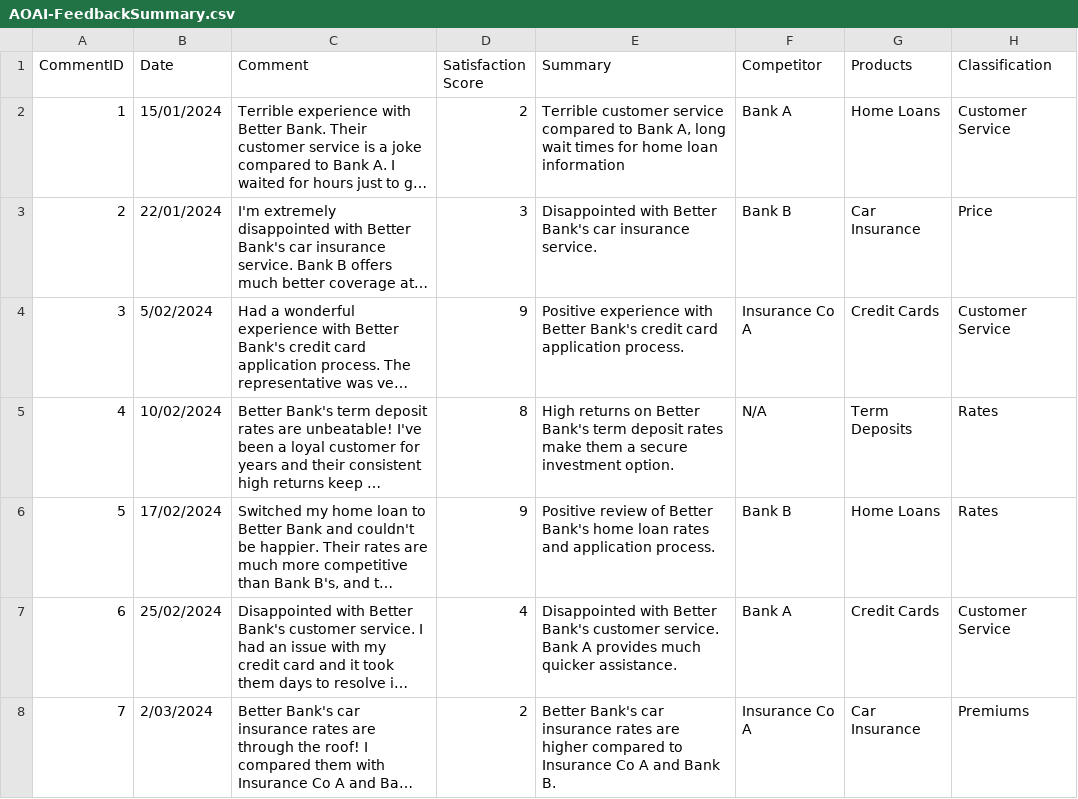
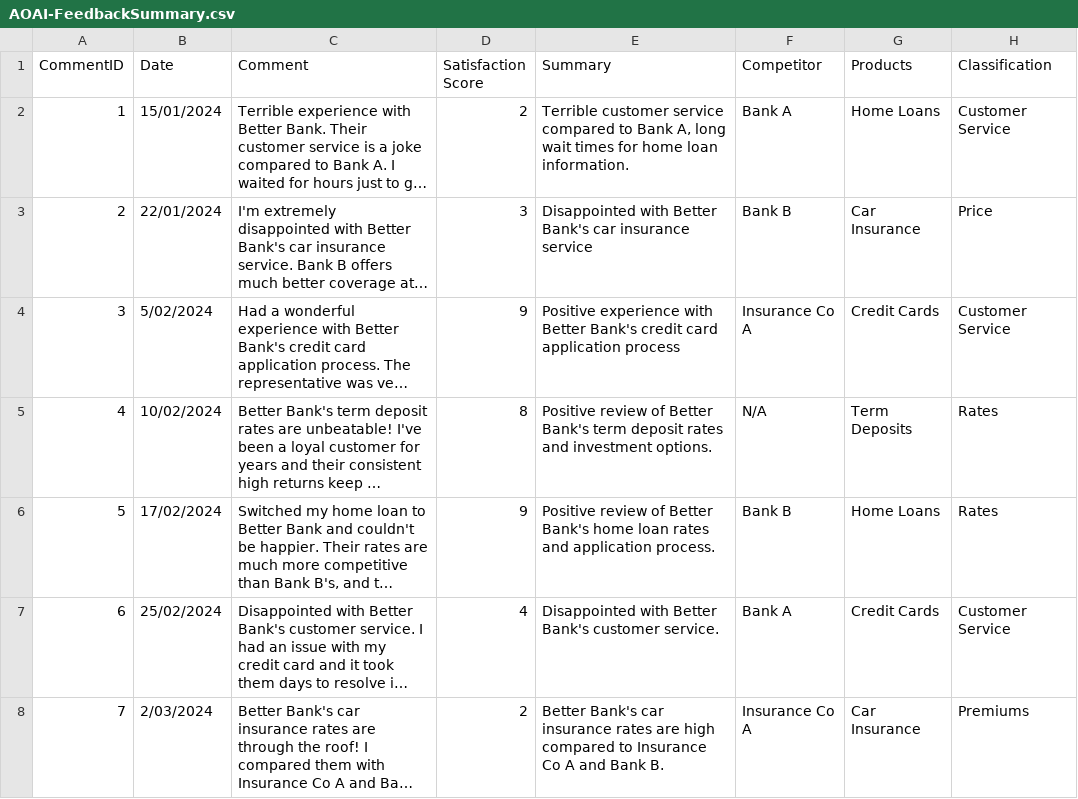
Before and after one commit to rodcolledge/CustomerFeedback-LLMSample, a CSV file: output/AOAI-FeedbackSummary.csv, drawn as a sheet; only a part is shown; long unchanged cells end in …; the diff covers the shown part only; the diff names each change by its address in the sheet, - before the commit and + after, or states it on an @@ line.

```diff
--- a/output/AOAI-FeedbackSummary.csv
+++ b/output/AOAI-FeedbackSummary.csv
-E2 (Summary): …home loan information
+E2 (Summary): …home loan information.
-E3 (Summary): …car insurance service.
+E3 (Summary): …car insurance service
-E4 (Summary): …card application process.
+E4 (Summary): …card application process
-E5 (Summary): High returns on Better Bank's term deposit rates make them a secure investment option.
+E5 (Summary): Positive review of Better Bank's term deposit rates and investment options.
-E7 (Summary): …customer service. Bank A provides much quicker assistance.
+E7 (Summary): …customer service.
-E8 (Summary): …rates are higher compared to…
+E8 (Summary): …rates are high compared to…
```
Also changed, not shown: 86 edited cells elsewhere in this file, 2 other files.
